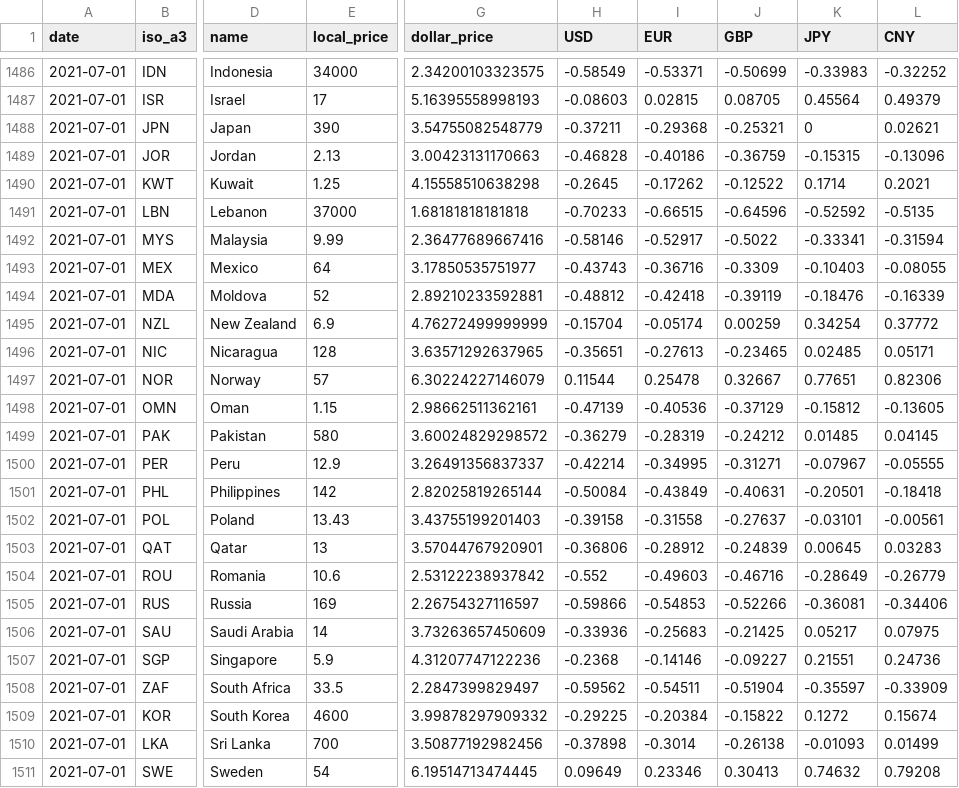
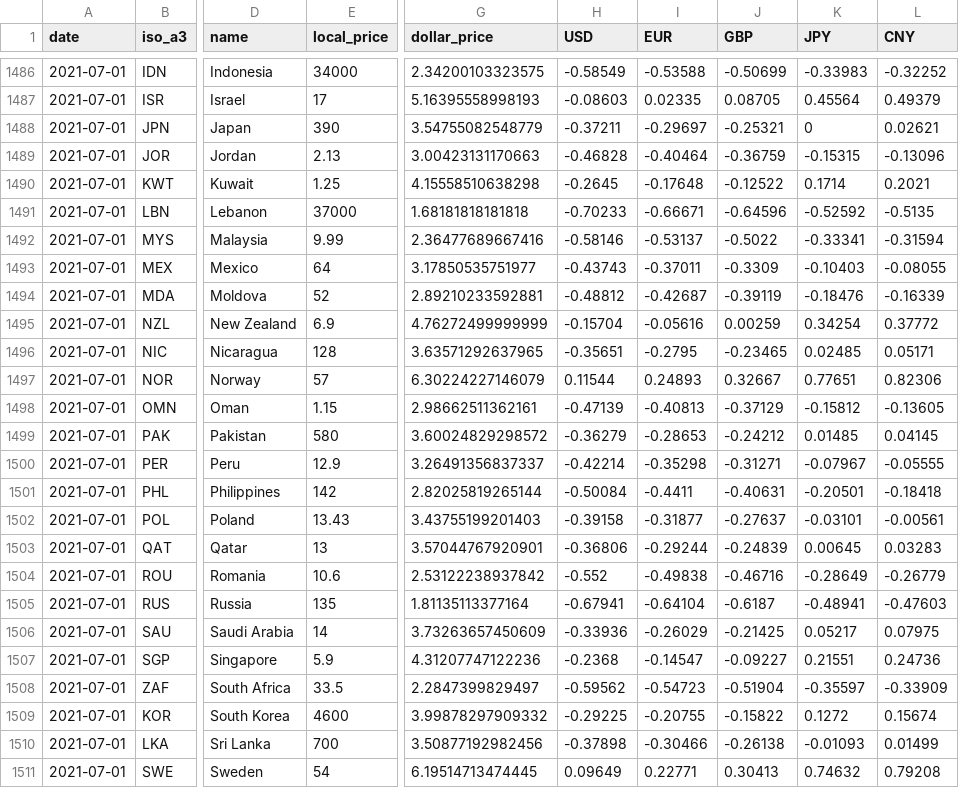
Before and after one commit to TheEconomist/big-mac-data, a CSV file: output-data/big-mac-raw-index.csv, drawn as a sheet; only a part is shown, gaps mark what is left out; the diff covers the shown part only; the diff names each change by its address in the sheet, - before the commit and + after, or states it on an @@ line.

```diff
--- a/output-data/big-mac-raw-index.csv
+++ b/output-data/big-mac-raw-index.csv
-I1486 (EUR): -0.53371
+I1486 (EUR): -0.53588
-I1487 (EUR): 0.02815
+I1487 (EUR): 0.02335
-I1488 (EUR): -0.29368
+I1488 (EUR): -0.29697
-I1489 (EUR): -0.40186
+I1489 (EUR): -0.40464
-I1490 (EUR): -0.17262
+I1490 (EUR): -0.17648
-I1491 (EUR): -0.66515
+I1491 (EUR): -0.66671
-I1492 (EUR): -0.52917
+I1492 (EUR): -0.53137
-I1493 (EUR): -0.36716
+I1493 (EUR): -0.37011
-I1494 (EUR): -0.42418
+I1494 (EUR): -0.42687
-I1495 (EUR): -0.05174
+I1495 (EUR): -0.05616
-I1496 (EUR): -0.27613
+I1496 (EUR): -0.2795
-I1497 (EUR): 0.25478
+I1497 (EUR): 0.24893
-I1498 (EUR): -0.40536
+I1498 (EUR): -0.40813
-I1499 (EUR): -0.28319
+I1499 (EUR): -0.28653
-I1500 (EUR): -0.34995
+I1500 (EUR): -0.35298
-I1501 (EUR): -0.43849
+I1501 (EUR): -0.4411
-I1502 (EUR): -0.31558
+I1502 (EUR): -0.31877
-I1503 (EUR): -0.28912
+I1503 (EUR): -0.29244
-I1504 (EUR): -0.49603
+I1504 (EUR): -0.49838
-E1505 (local_price): 169
+E1505 (local_price): 135
-G1505 (dollar_price): 2.26754327116597
+G1505 (dollar_price): 1.81135113377164
-H1505 (USD): -0.59866
+H1505 (USD): -0.67941
-I1505 (EUR): -0.54853
+I1505 (EUR): -0.64104
-J1505 (GBP): -0.52266
+J1505 (GBP): -0.6187
-K1505 (JPY): -0.36081
+K1505 (JPY): -0.48941
-L1505 (CNY): -0.34406
+L1505 (CNY): -0.47603
-I1506 (EUR): -0.25683
+I1506 (EUR): -0.26029
-I1507 (EUR): -0.14146
+I1507 (EUR): -0.14547
-I1508 (EUR): -0.54511
+I1508 (EUR): -0.54723
-I1509 (EUR): -0.20384
+I1509 (EUR): -0.20755
-I1510 (EUR): -0.3014
+I1510 (EUR): -0.30466
-I1511 (EUR): 0.23346
+I1511 (EUR): 0.22771
```
Also changed, not shown: 48 edited cells elsewhere in this file, output-data/big-mac-full-index.csv, source-data/big-mac-source-data.csv.
